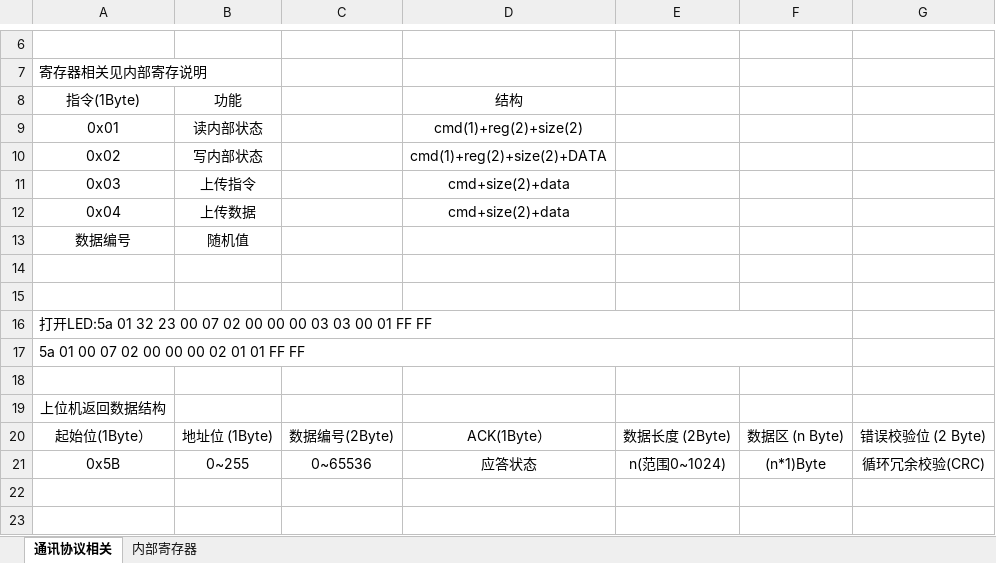
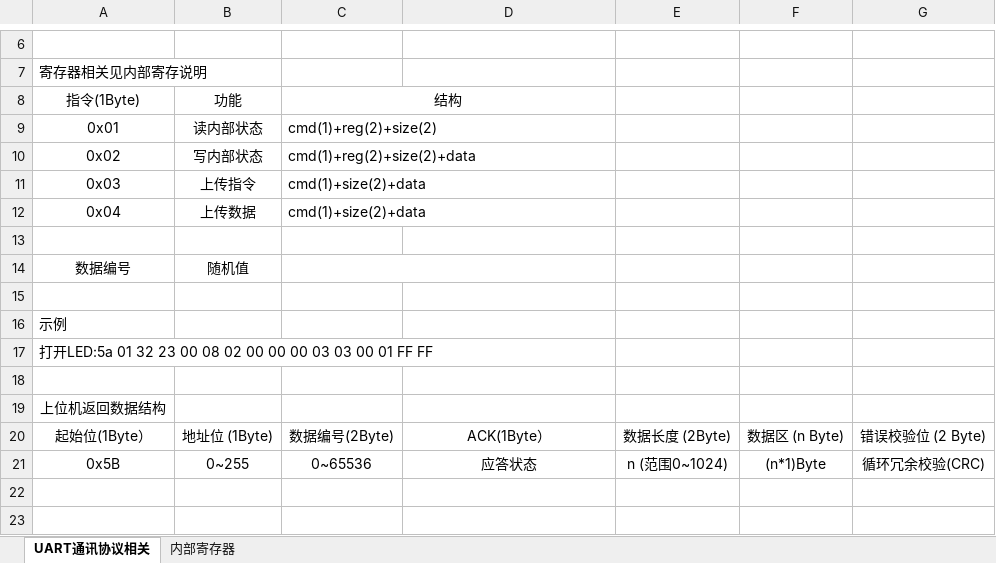
Before and after one commit to tvrcpeauki/remote_manage, an Excel workbook: document/通讯协议定义.xlsx, sheet UART通讯协议相关, drawn as a sheet; only a part is shown, gaps mark what is left out; values as stored, in another font and other column widths than the file's, no borders; removed rows and columns are numbered as before the commit, all else as after; the diff names each change by its address in the sheet, - before the commit and + after, or states it on an @@ line.

```diff
--- a/document/通讯协议定义.xlsx (sheet UART通讯协议相关)
+++ b/document/通讯协议定义.xlsx (sheet UART通讯协议相关)
-sheet tab: 通讯协议相关
+sheet tab: UART通讯协议相关
-C8: (empty)
+C8: 结构
+C8:D8 merged
-D8: 结构
+D8: (empty)
-C9: (empty)
+C9: cmd(1)+reg(2)+size(2)
+C9:D9 merged
-D9: cmd(1)+reg(2)+size(2)
+D9: (empty)
-C10: (empty)
+C10: cmd(1)+reg(2)+size(2)+data
+C10:D10 merged
-D10: cmd(1)+reg(2)+size(2)+DATA
+D10: (empty)
-C11:C12: (empty)
+C11:C12: cmd(1)+size(2)+data
+C11:D11 merged
-D11:D12: cmd+size(2)+data
+D11:D12: (empty)
+C12:D12 merged
+row 13: (empty)
+C14:D14 merged
-row 15: (empty)
-A16: 打开LED:5a 01 32 23 00 07 02 00 00 00 03 03 00 01 FF FF
+A16: 示例
-A16:F16 merged
-A17: 5a 01 00 07 02 00 00 00 02 01 01 FF…
+A17: 打开LED:5a 01 32 23 00 08 02 00 00 00 03 03 00 01 FF…
-A17:F17 merged
+A17:D17 merged
-E21: n(范围0~1024)
+E21: n (范围0~1024)
```
Also changed, not shown: 13 other files.
